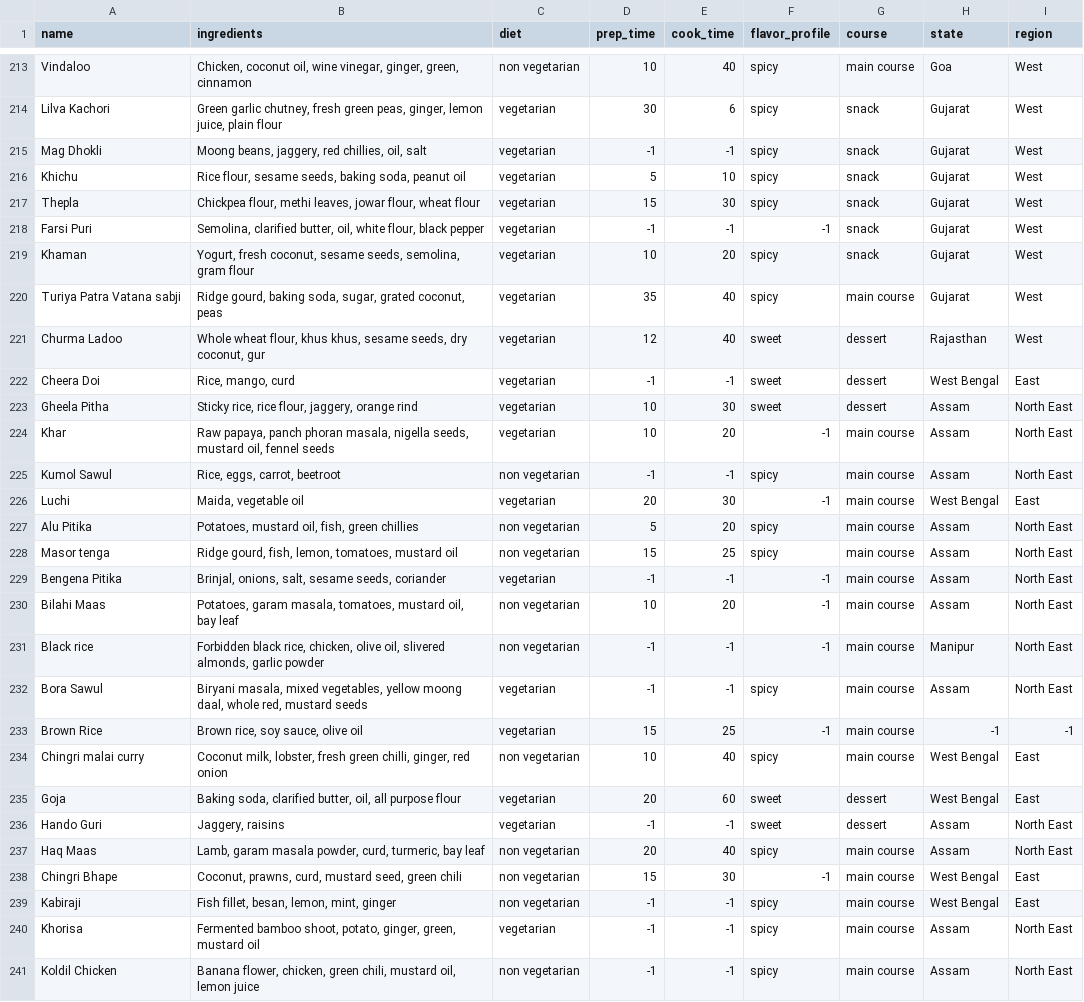
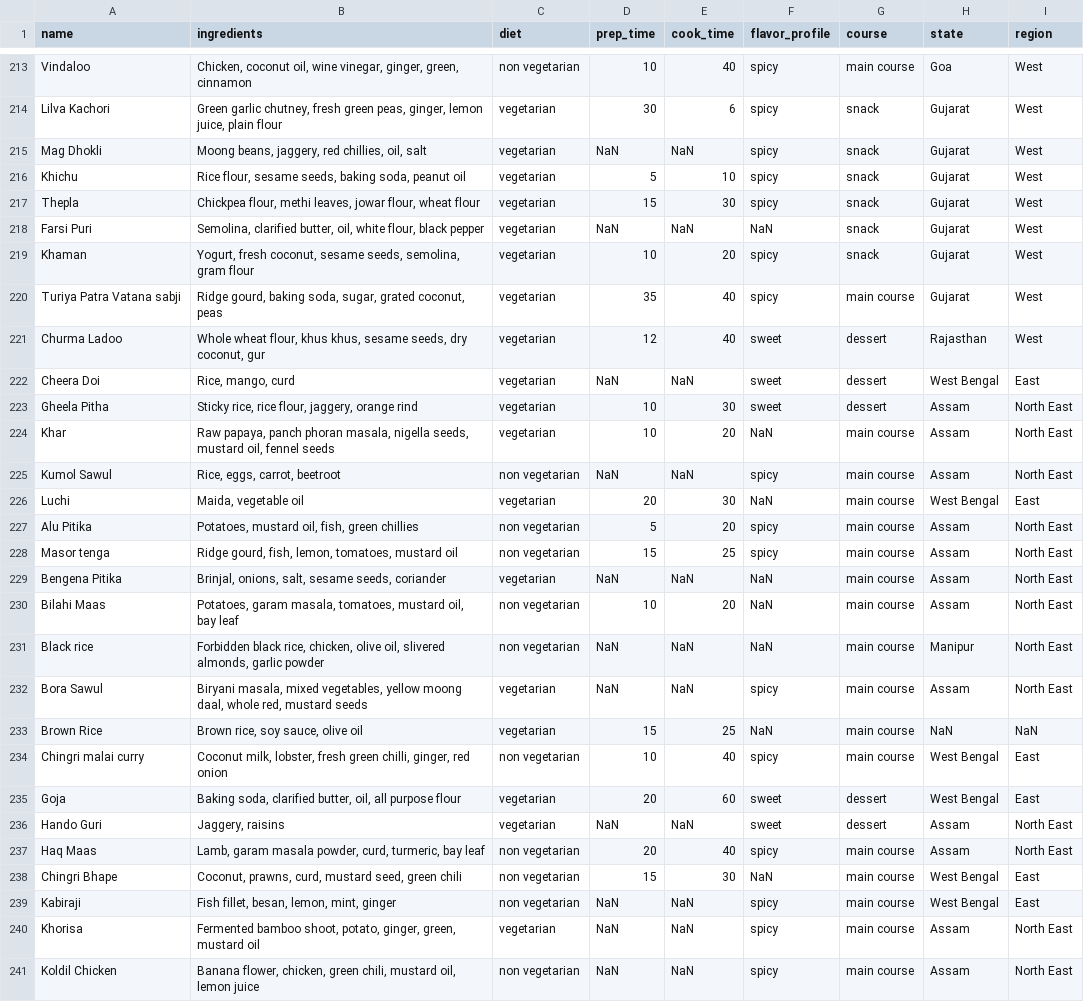
Before and after one commit to mohammedalkhalaf/DS_Research, a CSV file: DS_Research_Indian_food/indian_food.csv, drawn as a sheet; only a part is shown, gaps mark what is left out; the diff covers the shown part only.

```diff
--- a/DS_Research_Indian_food/indian_food.csv
+++ b/DS_Research_Indian_food/indian_food.csv
@@ -214,6 +214,6 @@ Vindaloo,"Chicken, coconut oil, wine vinegar, ginger, green, cinnamon",non veget
 Lilva Kachori,"Green garlic chutney, fresh green peas, ginger, lemon juice, plain flour",vegetarian,30,6,spicy,snack,Gujarat,West
-Mag Dhokli,"Moong beans, jaggery, red chillies, oil, salt",vegetarian,-1,-1,spicy,snack,Gujarat,West
+Mag Dhokli,"Moong beans, jaggery, red chillies, oil, salt",vegetarian,NaN,NaN,spicy,snack,Gujarat,West
 Khichu,"Rice flour, sesame seeds, baking soda, peanut oil",vegetarian,5,10,spicy,snack,Gujarat,West
 Thepla,"Chickpea flour, methi leaves, jowar flour, wheat flour",vegetarian,15,30,spicy,snack,Gujarat,West
-Farsi Puri,"Semolina, clarified butter, oil, white flour, black pepper",vegetarian,-1,-1,-1,snack,Gujarat,West
+Farsi Puri,"Semolina, clarified butter, oil, white flour, black pepper",vegetarian,NaN,NaN,NaN,snack,Gujarat,West
 Khaman,"Yogurt, fresh coconut, sesame seeds, semolina, gram flour",vegetarian,10,20,spicy,snack,Gujarat,West
@@ -221,21 +221,21 @@ Turiya Patra Vatana sabji,"Ridge gourd, baking soda, sugar, grated coconut, peas
 Churma Ladoo,"Whole wheat flour, khus khus, sesame seeds, dry coconut, gur",vegetarian,12,40,sweet,dessert,Rajasthan,West
-Cheera Doi,"Rice, mango, curd",vegetarian,-1,-1,sweet,dessert,West Bengal,East
+Cheera Doi,"Rice, mango, curd",vegetarian,NaN,NaN,sweet,dessert,West Bengal,East
 Gheela Pitha,"Sticky rice, rice flour, jaggery, orange rind",vegetarian,10,30,sweet,dessert,Assam,North East
-Khar,"Raw papaya, panch phoran masala, nigella seeds, mustard oil, fennel seeds",vegetarian,10,20,-1,main course,Assam,North East
-Kumol Sawul,"Rice, eggs, carrot, beetroot",non vegetarian,-1,-1,spicy,main course,Assam,North East
-Luchi,"Maida, vegetable oil",vegetarian,20,30,-1,main course,West Bengal,East
+Khar,"Raw papaya, panch phoran masala, nigella seeds, mustard oil, fennel seeds",vegetarian,10,20,NaN,main course,Assam,North East
+Kumol Sawul,"Rice, eggs, carrot, beetroot",non vegetarian,NaN,NaN,spicy,main course,Assam,North East
+Luchi,"Maida, vegetable oil",vegetarian,20,30,NaN,main course,West Bengal,East
 Alu Pitika,"Potatoes, mustard oil, fish, green chillies",non vegetarian,5,20,spicy,main course,Assam,North East
 Masor tenga,"Ridge gourd, fish, lemon, tomatoes, mustard oil",non vegetarian,15,25,spicy,main course,Assam,North East
-Bengena Pitika,"Brinjal, onions, salt, sesame seeds, coriander",vegetarian,-1,-1,-1,main course,Assam,North East
-Bilahi Maas,"Potatoes, garam masala, tomatoes, mustard oil, bay leaf",non vegetarian,10,20,-1,main course,Assam,North East
-Black rice,"Forbidden black rice, chicken, olive oil, slivered almonds, garlic powder",non vegetarian,-1,-1,-1,main course,Manipur,North East
-Bora Sawul,"Biryani masala, mixed vegetables, yellow moong daal, whole red, mustard seeds",vegetarian,-1,-1,spicy,main course,Assam,North East
-Brown Rice,"Brown rice, soy sauce, olive oil",vegetarian,15,25,-1,main course,-1,-1
+Bengena Pitika,"Brinjal, onions, salt, sesame seeds, coriander",vegetarian,NaN,NaN,NaN,main course,Assam,North East
+Bilahi Maas,"Potatoes, garam masala, tomatoes, mustard oil, bay leaf",non vegetarian,10,20,NaN,main course,Assam,North East
+Black rice,"Forbidden black rice, chicken, olive oil, slivered almonds, garlic powder",non vegetarian,NaN,NaN,NaN,main course,Manipur,North East
+Bora Sawul,"Biryani masala, mixed vegetables, yellow moong daal, whole red, mustard seeds",vegetarian,NaN,NaN,spicy,main course,Assam,North East
+Brown Rice,"Brown rice, soy sauce, olive oil",vegetarian,15,25,NaN,main course,NaN,NaN
 Chingri malai curry,"Coconut milk, lobster, fresh green chilli, ginger, red onion",non vegetarian,10,40,spicy,main course,West Bengal,East
 Goja,"Baking soda, clarified butter, oil, all purpose flour",vegetarian,20,60,sweet,dessert,West Bengal,East
-Hando Guri,"Jaggery, raisins",vegetarian,-1,-1,sweet,dessert,Assam,North East
+Hando Guri,"Jaggery, raisins",vegetarian,NaN,NaN,sweet,dessert,Assam,North East
 Haq Maas,"Lamb, garam masala powder, curd, turmeric, bay leaf",non vegetarian,20,40,spicy,main course,Assam,North East
-Chingri Bhape,"Coconut, prawns, curd, mustard seed, green chili",non vegetarian,15,30,-1,main course,West Bengal,East
-Kabiraji,"Fish fillet, besan, lemon, mint, ginger",non vegetarian,-1,-1,spicy,main course,West Bengal,East
-Khorisa,"Fermented bamboo shoot, potato, ginger, green, mustard oil",vegetarian,-1,-1,spicy,main course,Assam,North East
-Koldil Chicken,"Banana flower, chicken, green chili, mustard oil, lemon juice",non vegetarian,-1,-1,spicy,main course,Assam,North East
+Chingri Bhape,"Coconut, prawns, curd, mustard seed, green chili",non vegetarian,15,30,NaN,main course,West Bengal,East
+Kabiraji,"Fish fillet, besan, lemon, mint, ginger",non vegetarian,NaN,NaN,spicy,main course,West Bengal,East
+Khorisa,"Fermented bamboo shoot, potato, ginger, green, mustard oil",vegetarian,NaN,NaN,spicy,main course,Assam,North East
+Koldil Chicken,"Banana flower, chicken, green chili, mustard oil, lemon juice",non vegetarian,NaN,NaN,spicy,main course,Assam,North East
```
Also changed, not shown: 92 edited cells elsewhere in this file, 5 other files.
